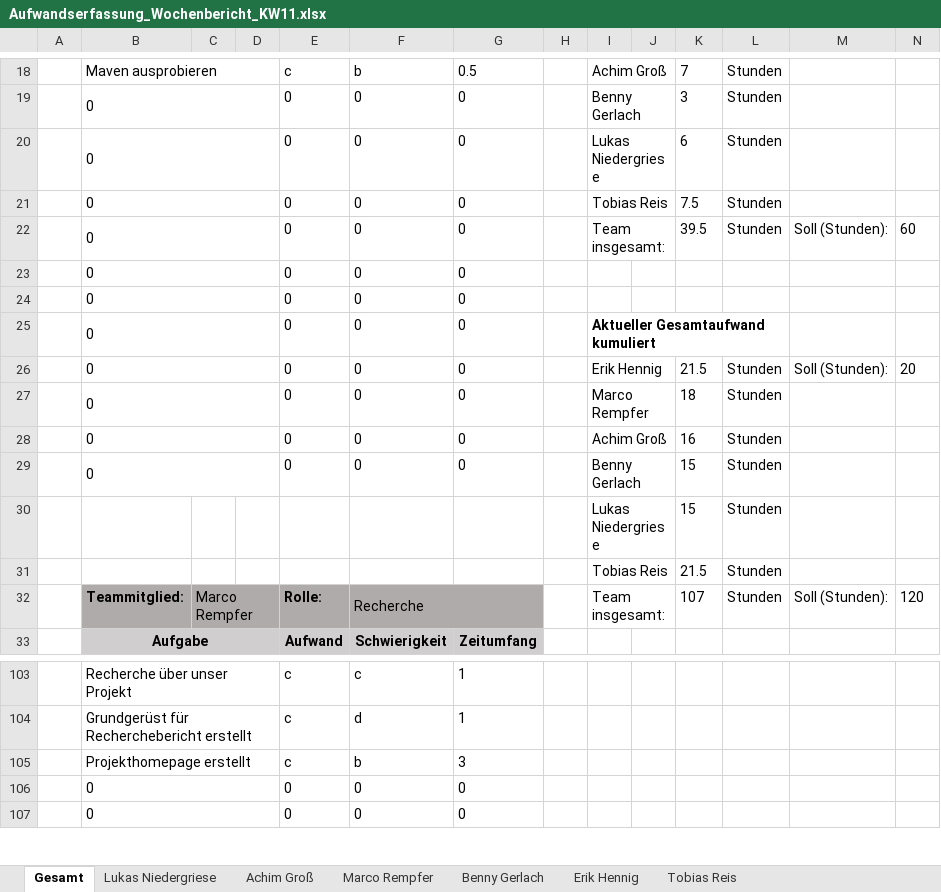
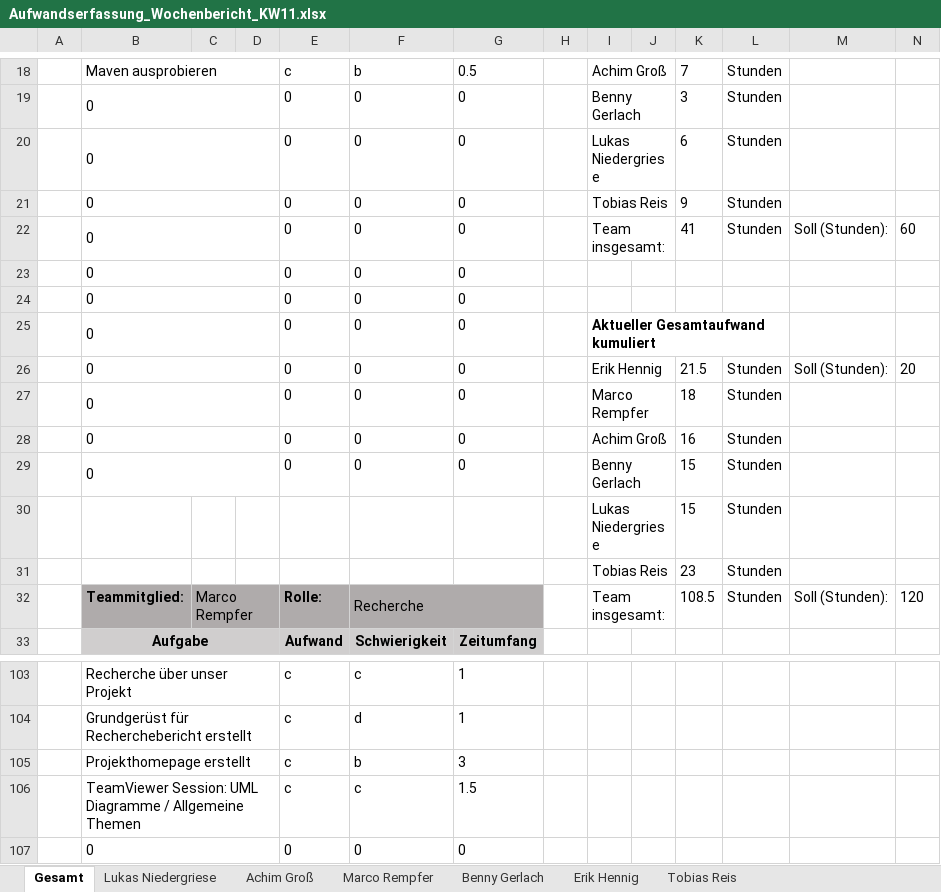
Before and after one commit to InvisibleUSA/METLAB_News, an Excel workbook: Organisation/Aufwandserfassung/Aufwandserfassung_Wochenbericht_KW11.xlsx, sheet Gesamt, drawn as a sheet; only a part is shown, gaps mark what is left out; values as stored, in another font and other column widths than the file's, no borders; removed rows and columns are numbered as before the commit, all else as after; the diff names each change by its address in the sheet, - before the commit and + after, or states it on an @@ line.

Commit message:
Update Aufwandserfassung

```diff
--- a/Organisation/Aufwandserfassung/Aufwandserfassung_Wochenbericht_KW11.xlsx (sheet Gesamt)
+++ b/Organisation/Aufwandserfassung/Aufwandserfassung_Wochenbericht_KW11.xlsx (sheet Gesamt)
-K21: 7.5
+K21: 9
-K22: 39.5
+K22: 41
-K31: 21.5
+K31: 23
-K32: 107
+K32: 108.5
-row 106:  | 0 |  |  | 0 | 0 | 0
+row 106:  | TeamViewer Session: UML Diagramme / Allgemeine Themen |  |  | c | c | 1.5
```
Also changed, not shown: sheet Tobias Reis.
